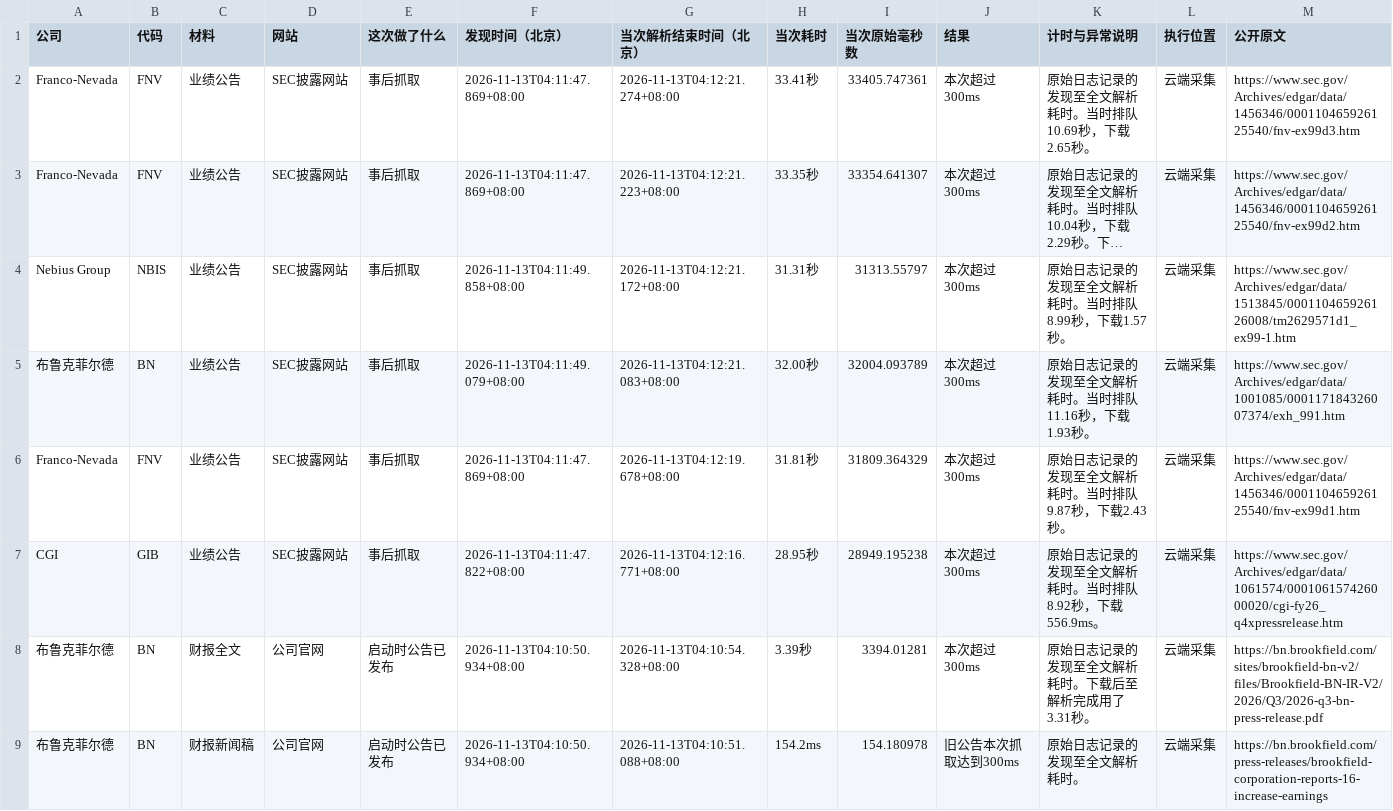
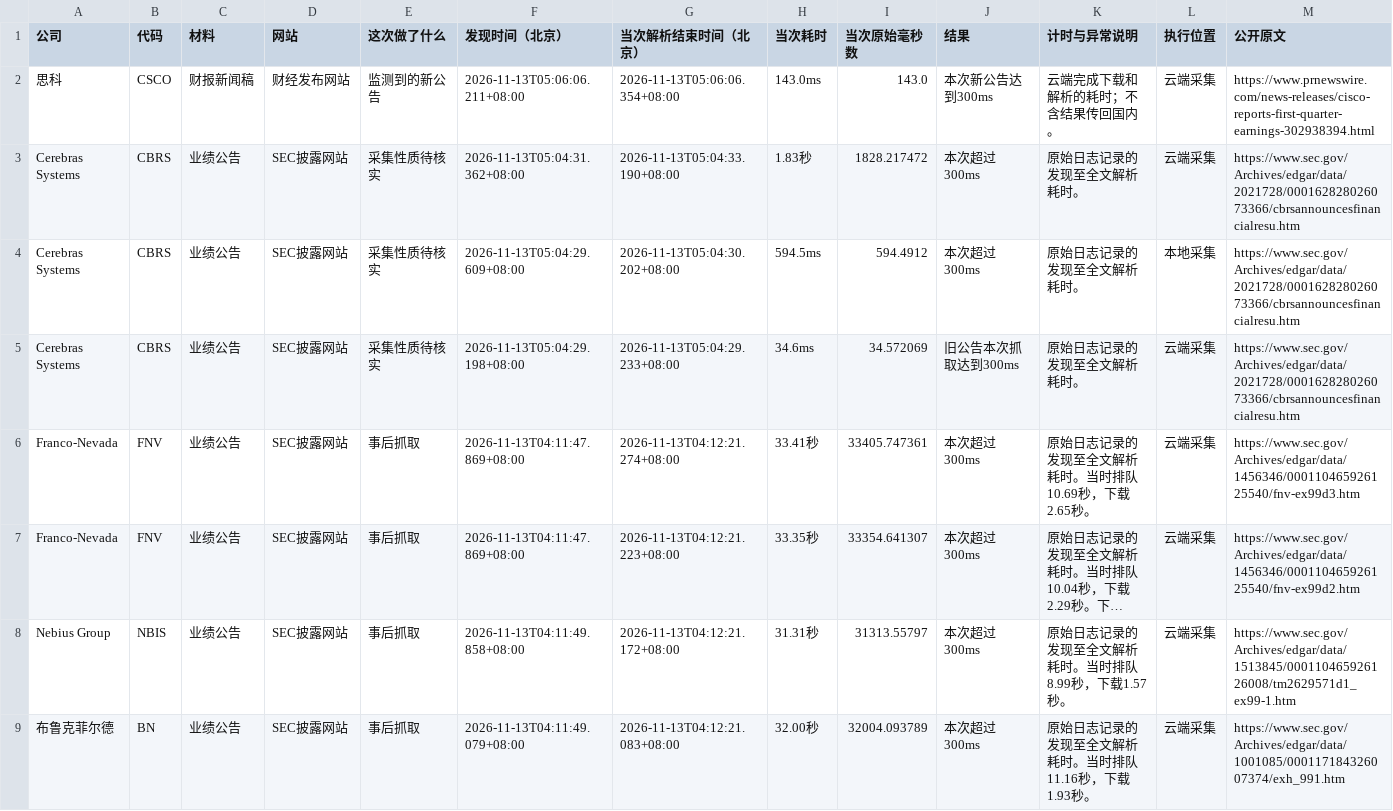
Before and after one commit to leavedrop/leavedrop.github.io, a CSV file: earnings-progress/files/logs/originals.csv, drawn as a sheet; only a part is shown; the shorter side is filled out with more unchanged rows; long unchanged cells end in …; rows hold the shown columns only; the diff names each change by its address in the sheet, - before the commit and + after, or states it on an @@ line.

Commit message:
Update public progress snapshot 2026-11-13T05:07:33.465+08:00

```diff
--- a/earnings-progress/files/logs/originals.csv
+++ b/earnings-progress/files/logs/originals.csv
+row 2: 思科 | CSCO | 财报新闻稿 | 财经发布网站 | 监测到的新公告 | 2026-11-13T05:06:06.211+08:00 | 2026-11-13T05:06:06.354+08:00 | 143.0ms | 143.0 | 本次新公告达到300ms | 云端完成下载和解析的耗时；不含结果传回国内。 | 云端采集 | https://www.prnewswire.com/news-releases/cisco-reports-first-quarter-earnings-302938394.html
+row 3: Cerebras Systems | CBRS | 业绩公告 | SEC披露网站 | 采集性质待核实 | 2026-11-13T05:04:31.362+08:00 | 2026-11-13T05:04:33.190+08:00 | 1.83秒 | 1828.217472 | 本次超过300ms | 原始日志记录的发现至全文解析耗时。 | 云端采集 | https://www.sec.gov/Archives/edgar/data/2021728/000162828026073366/cbrsannouncesfinancialresu.htm
+row 4: Cerebras Systems | CBRS | 业绩公告 | SEC披露网站 | 采集性质待核实 | 2026-11-13T05:04:29.609+08:00 | 2026-11-13T05:04:30.202+08:00 | 594.5ms | 594.4912 | 本次超过300ms | 原始日志记录的发现至全文解析耗时。 | 本地采集 | https://www.sec.gov/Archives/edgar/data/2021728/000162828026073366/cbrsannouncesfinancialresu.htm
+row 5: Cerebras Systems | CBRS | 业绩公告 | SEC披露网站 | 采集性质待核实 | 2026-11-13T05:04:29.198+08:00 | 2026-11-13T05:04:29.233+08:00 | 34.6ms | 34.572069 | 旧公告本次抓取达到300ms | 原始日志记录的发现至全文解析耗时。 | 云端采集 | https://www.sec.gov/Archives/edgar/data/2021728/000162828026073366/cbrsannouncesfinancialresu.htm
```
Also changed, not shown: earnings-progress/files/logs/CBRS.csv, earnings-progress/files/logs/CSCO.csv, 8 other files.
